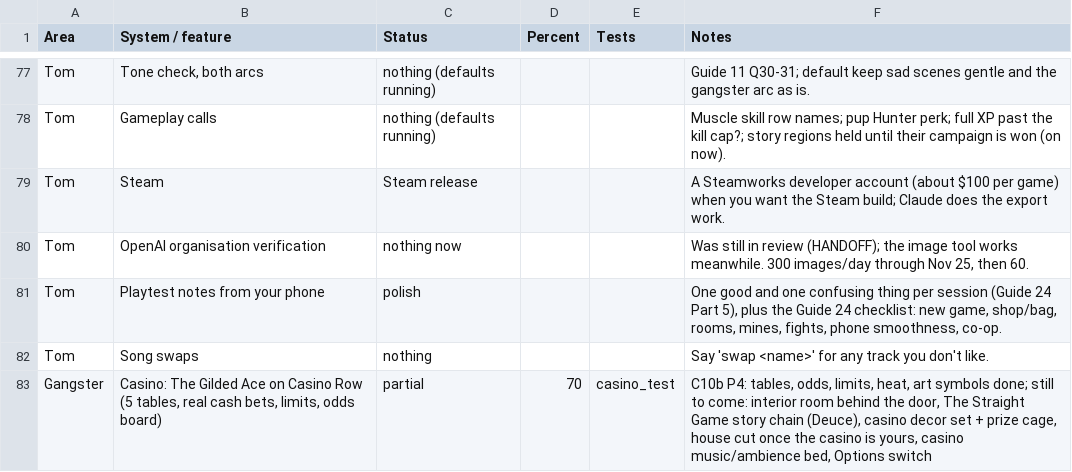
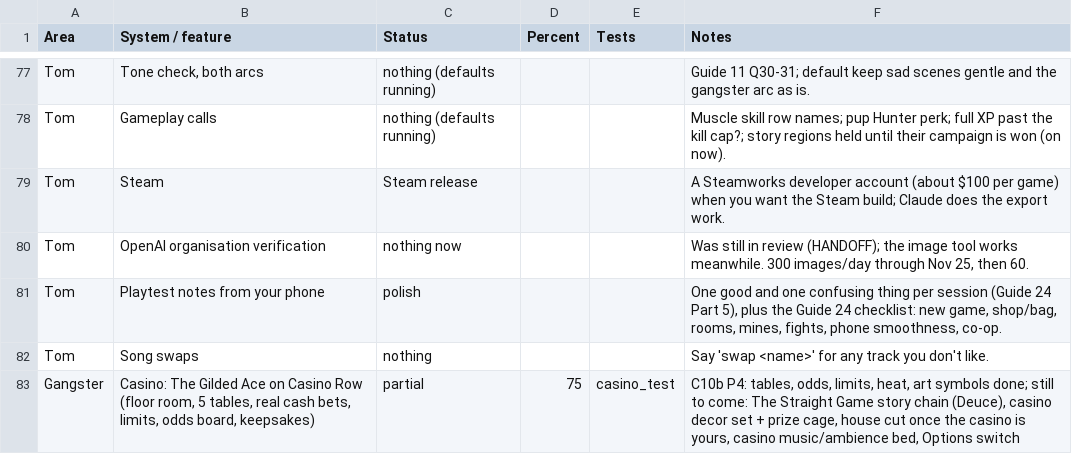
Before and after one commit to Excivious27/Dreams, a CSV file: docs/inventory.csv, drawn as a sheet; only a part is shown, gaps mark what is left out.

```diff
--- a/docs/inventory.csv
+++ b/docs/inventory.csv
@@ -82,2 +82,2 @@ Tom,Playtest notes from your phone,polish,,,"One good and one confusing thing pe
 Tom,Song swaps,nothing,,,Say 'swap <name>' for any track you don't like.
-Gangster,"Casino: The Gilded Ace on Casino Row (5 tables, real cash bets, limits, odds board)",partial,70,casino_test,"C10b P4: tables, odds, limits, heat, art symbols done; still to come: interior room behind the door, The Straight Game story chain (Deuce), casino decor set + prize cage, house cut once the casino is yours, casino music/ambience bed, Options switch"
+Gangster,"Casino: The Gilded Ace on Casino Row (floor room, 5 tables, real cash bets, limits, odds board, keepsakes)",partial,75,casino_test,"C10b P4: tables, odds, limits, heat, art symbols done; still to come: The Straight Game story chain (Deuce), casino decor set + prize cage, house cut once the casino is yours, casino music/ambience bed, Options switch"
```
Also changed, not shown: 7 other files.
